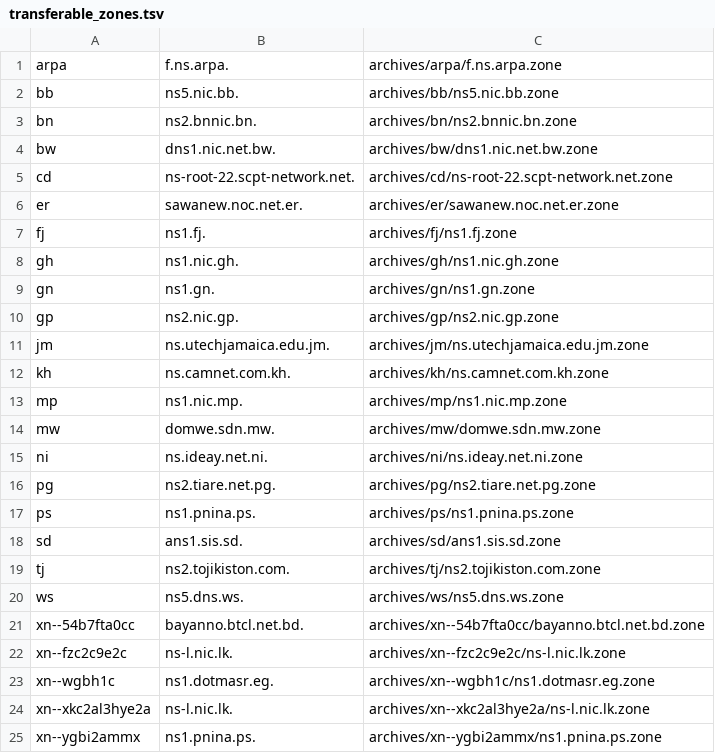
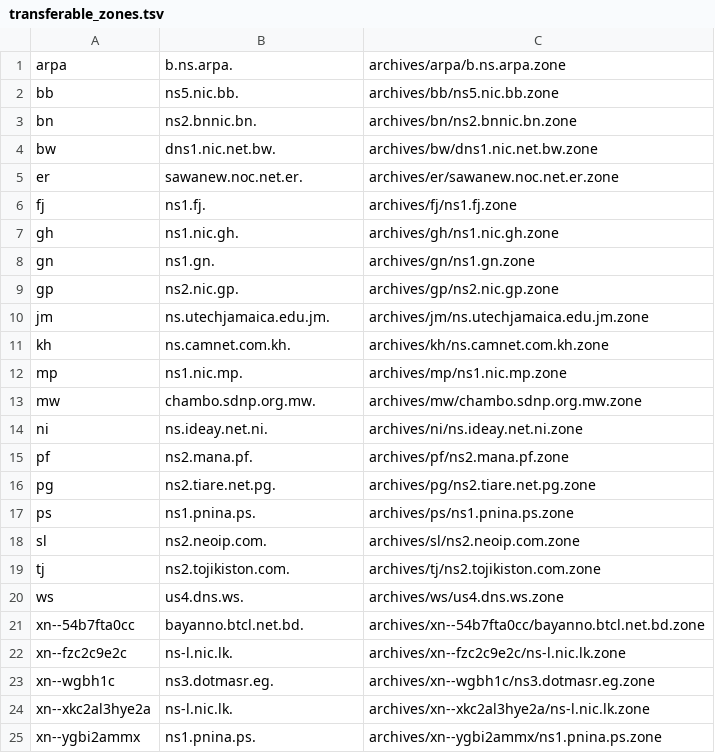
Before and after one commit to flotwig/TLDR-2, a TSV file: transferable_zones.tsv, drawn as a sheet.

```diff
--- a/transferable_zones.tsv
+++ b/transferable_zones.tsv
@@ -1,2 +1,2 @@
-arpa	f.ns.arpa.	archives/arpa/f.ns.arpa.zone
+arpa	b.ns.arpa.	archives/arpa/b.ns.arpa.zone
 bb	ns5.nic.bb.	archives/bb/ns5.nic.bb.zone
@@ -4,3 +4,2 @@ bn	ns2.bnnic.bn.	archives/bn/ns2.bnnic.bn.zone
 bw	dns1.nic.net.bw.	archives/bw/dns1.nic.net.bw.zone
-cd	ns-root-22.scpt-network.net.	archives/cd/ns-root-22.scpt-network.net.zone
 er	sawanew.noc.net.er.	archives/er/sawanew.noc.net.er.zone
@@ -13,12 +12,13 @@ kh	ns.camnet.com.kh.	archives/kh/ns.camnet.com.kh.zone
 mp	ns1.nic.mp.	archives/mp/ns1.nic.mp.zone
-mw	domwe.sdn.mw.	archives/mw/domwe.sdn.mw.zone
+mw	chambo.sdnp.org.mw.	archives/mw/chambo.sdnp.org.mw.zone
 ni	ns.ideay.net.ni.	archives/ni/ns.ideay.net.ni.zone
+pf	ns2.mana.pf.	archives/pf/ns2.mana.pf.zone
 pg	ns2.tiare.net.pg.	archives/pg/ns2.tiare.net.pg.zone
 ps	ns1.pnina.ps.	archives/ps/ns1.pnina.ps.zone
-sd	ans1.sis.sd.	archives/sd/ans1.sis.sd.zone
+sl	ns2.neoip.com.	archives/sl/ns2.neoip.com.zone
 tj	ns2.tojikiston.com.	archives/tj/ns2.tojikiston.com.zone
-ws	ns5.dns.ws.	archives/ws/ns5.dns.ws.zone
+ws	us4.dns.ws.	archives/ws/us4.dns.ws.zone
 xn--54b7fta0cc	bayanno.btcl.net.bd.	archives/xn--54b7fta0cc/bayanno.btcl.net.bd.zone
 xn--fzc2c9e2c	ns-l.nic.lk.	archives/xn--fzc2c9e2c/ns-l.nic.lk.zone
-xn--wgbh1c	ns1.dotmasr.eg.	archives/xn--wgbh1c/ns1.dotmasr.eg.zone
+xn--wgbh1c	ns3.dotmasr.eg.	archives/xn--wgbh1c/ns3.dotmasr.eg.zone
 xn--xkc2al3hye2a	ns-l.nic.lk.	archives/xn--xkc2al3hye2a/ns-l.nic.lk.zone
```
Also changed, not shown: 13 other files.
